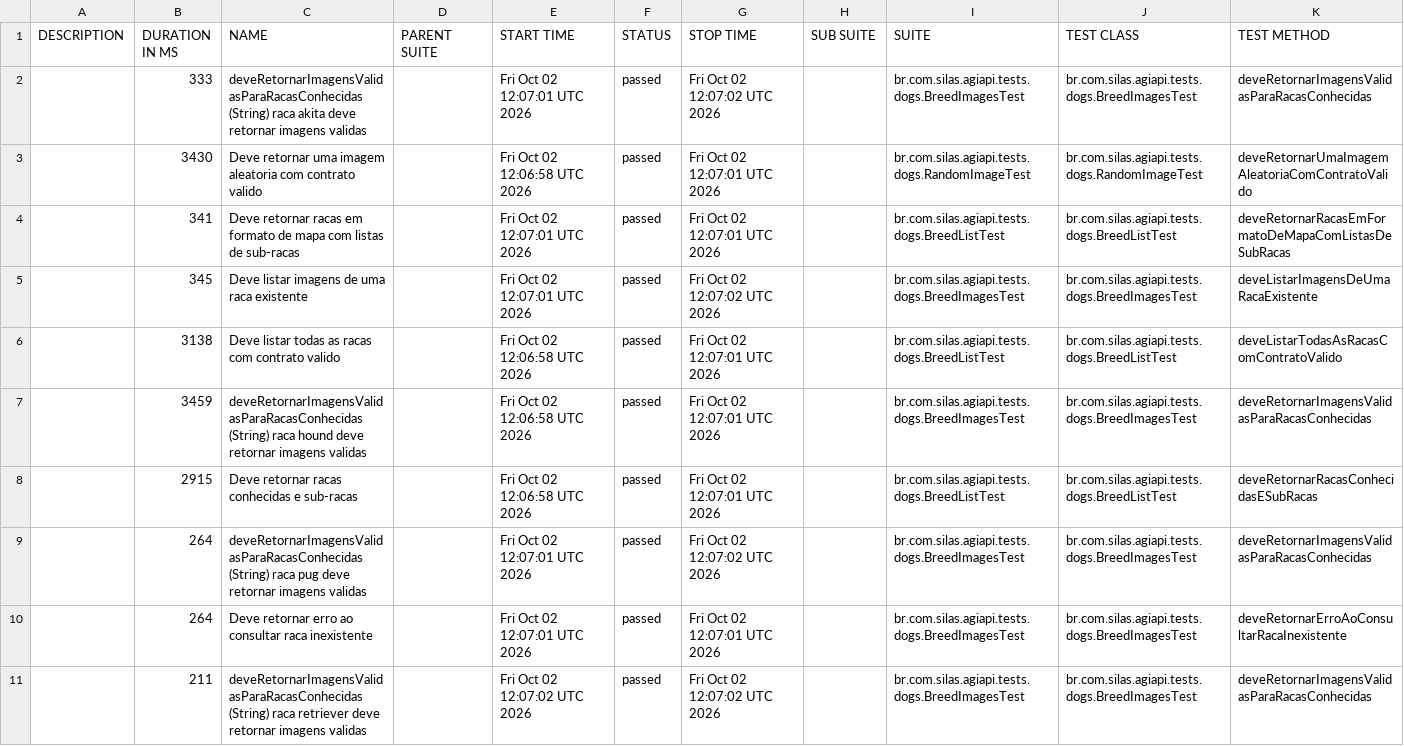
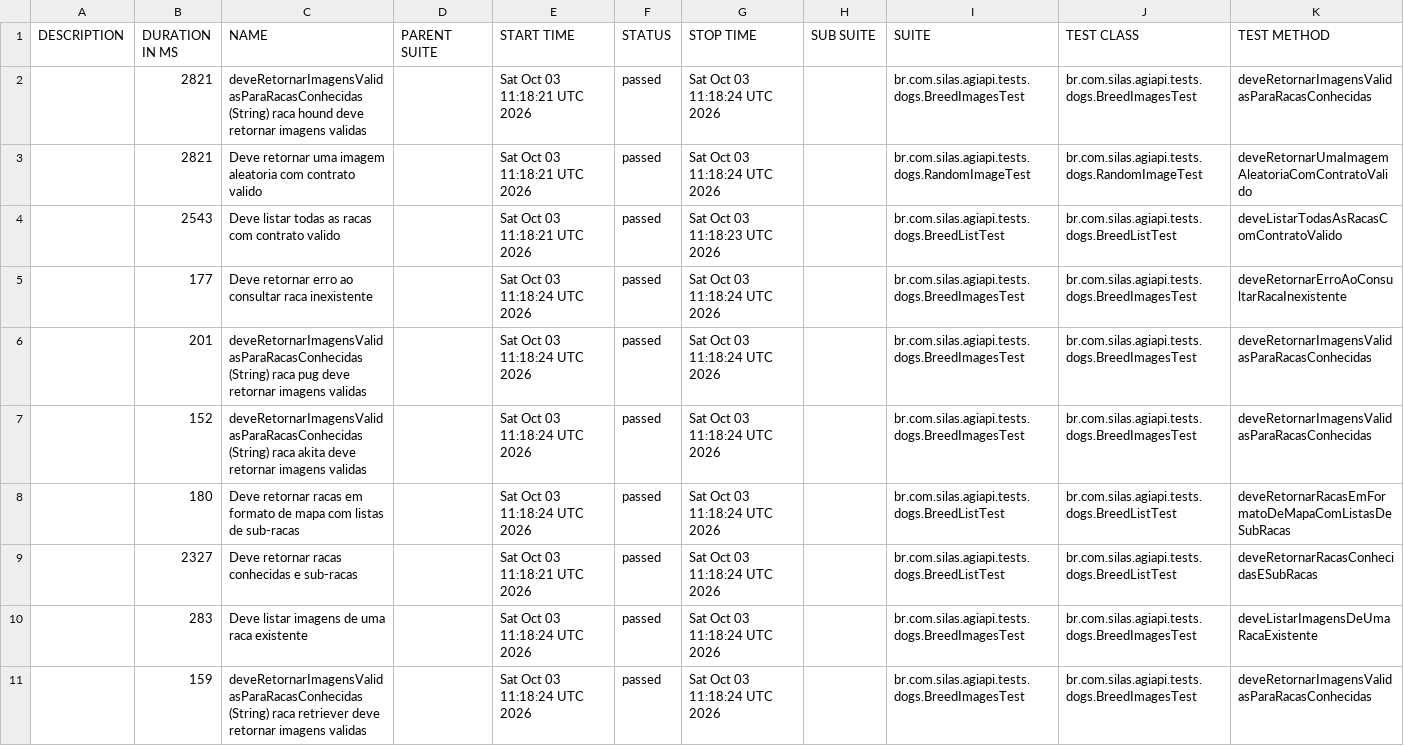
Before and after one commit to silasmarques/agi-api, a CSV file: data/suites.csv, drawn as a sheet; removed rows and columns are numbered as before the commit, all else as after; the diff names each change by its address in the sheet, - before the commit and + after, or states it on an @@ line.

```diff
--- a/data/suites.csv
+++ b/data/suites.csv
-B2 (DURATION IN MS): 333
+B2 (DURATION IN MS): 2821
-C2 (NAME): …(String) raca akita deve retornar…
+C2 (NAME): …(String) raca hound deve retornar…
-E2 (START TIME): Fri Oct 02 12:07:01 UTC 2026
+E2 (START TIME): Sat Oct 03 11:18:21 UTC 2026
-G2 (STOP TIME): Fri Oct 02 12:07:02 UTC 2026
+G2 (STOP TIME): Sat Oct 03 11:18:24 UTC 2026
-B3 (DURATION IN MS): 3430
+B3 (DURATION IN MS): 2821
-E3 (START TIME): Fri Oct 02 12:06:58 UTC 2026
+E3 (START TIME): Sat Oct 03 11:18:21 UTC 2026
-G3 (STOP TIME): Fri Oct 02 12:07:01 UTC 2026
+G3 (STOP TIME): Sat Oct 03 11:18:24 UTC 2026
-row 4:  | 341 | Deve retornar racas em formato de mapa com listas de sub-racas |  | Fri Oct 02 12:07:01 UTC 2026 | passed | Fri Oct 02 12:07:01 UTC 2026 |  | br.com.silas.agiapi.tests.dogs.BreedListTest | br.com.silas.agiapi.tests.dogs.BreedListTest | deveRetornarRacasEmFormatoDeMapaComListasDeSubRacas
-row 5:  | 345 | Deve listar imagens de uma raca existente |  | Fri Oct 02 12:07:01 UTC 2026 | passed | Fri Oct 02 12:07:02 UTC 2026 |  | br.com.silas.agiapi.tests.dogs.BreedImagesTest | br.com.silas.agiapi.tests.dogs.BreedImagesTest | deveListarImagensDeUmaRacaExistente
-B4 (DURATION IN MS): 3138
+B4 (DURATION IN MS): 2543
-E4 (START TIME): Fri Oct 02 12:06:58 UTC 2026
+E4 (START TIME): Sat Oct 03 11:18:21 UTC 2026
-G4 (STOP TIME): Fri Oct 02 12:07:01 UTC 2026
+G4 (STOP TIME): Sat Oct 03 11:18:23 UTC 2026
+row 5:  | 177 | Deve retornar erro ao consultar raca inexistente |  | Sat Oct 03 11:18:24 UTC 2026 | passed | Sat Oct 03 11:18:24 UTC 2026 |  | br.com.silas.agiapi.tests.dogs.BreedImagesTest | br.com.silas.agiapi.tests.dogs.BreedImagesTest | deveRetornarErroAoConsultarRacaInexistente
-B6 (DURATION IN MS): 3459
+B6 (DURATION IN MS): 201
-C6 (NAME): …(String) raca hound deve retornar…
+C6 (NAME): …(String) raca pug deve retornar…
-E6 (START TIME): Fri Oct 02 12:06:58 UTC 2026
+E6 (START TIME): Sat Oct 03 11:18:24 UTC 2026
-G6 (STOP TIME): Fri Oct 02 12:07:01 UTC 2026
+G6 (STOP TIME): Sat Oct 03 11:18:24 UTC 2026
+row 7:  | 152 | deveRetornarImagensValidasParaRacasConhecidas (String) raca akita deve retornar imagens validas |  | Sat Oct 03 11:18:24 UTC 2026 | passed | Sat Oct 03 11:18:24 UTC 2026 |  | br.com.silas.agiapi.tests.dogs.BreedImagesTest | br.com.silas.agiapi.tests.dogs.BreedImagesTest | deveRetornarImagensValidasParaRacasConhecidas
+row 8:  | 180 | Deve retornar racas em formato de mapa com listas de sub-racas |  | Sat Oct 03 11:18:24 UTC 2026 | passed | Sat Oct 03 11:18:24 UTC 2026 |  | br.com.silas.agiapi.tests.dogs.BreedListTest | br.com.silas.agiapi.tests.dogs.BreedListTest | deveRetornarRacasEmFormatoDeMapaComListasDeSubRacas
-B9 (DURATION IN MS): 2915
+B9 (DURATION IN MS): 2327
-E9 (START TIME): Fri Oct 02 12:06:58 UTC 2026
+E9 (START TIME): Sat Oct 03 11:18:21 UTC 2026
-G9 (STOP TIME): Fri Oct 02 12:07:01 UTC 2026
+G9 (STOP TIME): Sat Oct 03 11:18:24 UTC 2026
-row 9:  | 264 | deveRetornarImagensValidasParaRacasConhecidas (String) raca pug deve retornar imagens validas |  | Fri Oct 02 12:07:01 UTC 2026 | passed | Fri Oct 02 12:07:02 UTC 2026 |  | br.com.silas.agiapi.tests.dogs.BreedImagesTest | br.com.silas.agiapi.tests.dogs.BreedImagesTest | deveRetornarImagensValidasParaRacasConhecidas
-B10 (DURATION IN MS): 264
+B10 (DURATION IN MS): 283
-C10 (NAME): Deve retornar erro ao consultar raca inexistente
+C10 (NAME): Deve listar imagens de uma raca existente
-E10 (START TIME): Fri Oct 02 12:07:01 UTC 2026
+E10 (START TIME): Sat Oct 03 11:18:24 UTC 2026
-G10 (STOP TIME): Fri Oct 02 12:07:01 UTC 2026
+G10 (STOP TIME): Sat Oct 03 11:18:24 UTC 2026
-K10 (TEST METHOD): deveRetornarErroAoConsultarRacaInexistente
+K10 (TEST METHOD): deveListarImagensDeUmaRacaExistente
-B11 (DURATION IN MS): 211
+B11 (DURATION IN MS): 159
-E11 (START TIME): Fri Oct 02 12:07:02 UTC 2026
+E11 (START TIME): Sat Oct 03 11:18:24 UTC 2026
-G11 (STOP TIME): Fri Oct 02 12:07:02 UTC 2026
+G11 (STOP TIME): Sat Oct 03 11:18:24 UTC 2026
```
Also changed, not shown: 54 other files.
